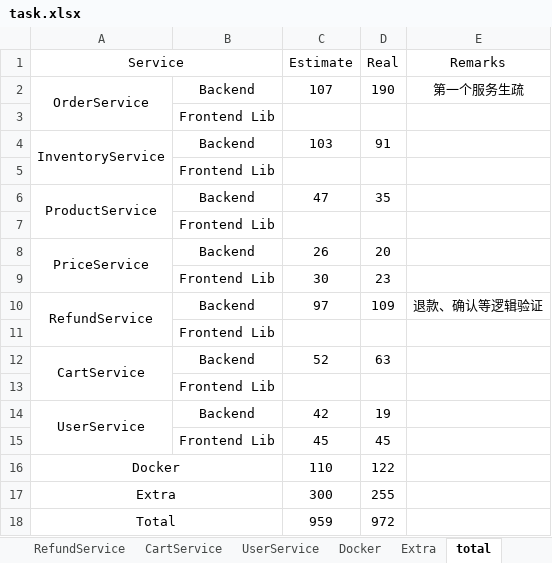
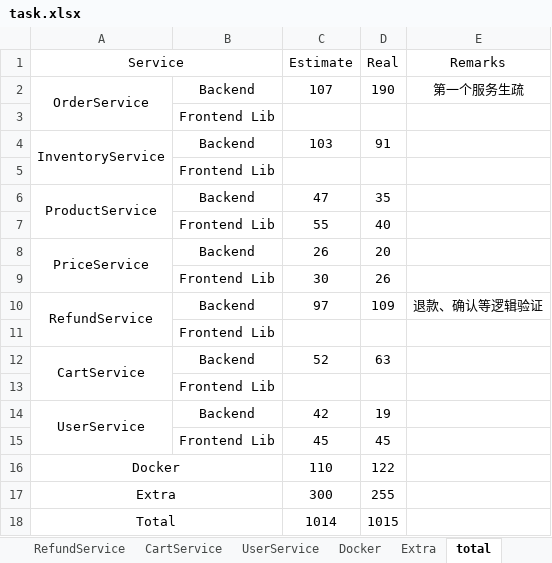
Before and after one commit to twzyliu/MicroService, an Excel workbook: task/task.xlsx, sheet total, drawn as a sheet; values as stored, in another font and other column widths than the file's, no borders; removed rows and columns are numbered as before the commit, all else as after; the diff names each change by its address in the sheet, - before the commit and + after, or states it on an @@ line.

```diff
--- a/task/task.xlsx (sheet total)
+++ b/task/task.xlsx (sheet total)
-row 7:  | Frontend Lib
+row 7:  | Frontend Lib | 55 | 40
-D9 (Real): 23
+D9 (Real): 26
-row 18: Total |  | 959 | 972
+row 18: Total |  | 1014 | 1015
```
Also changed, not shown: sheet ProductService, sheet PriceService, 23 other files.
